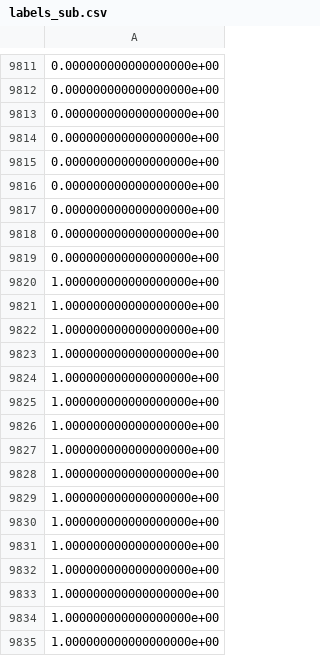
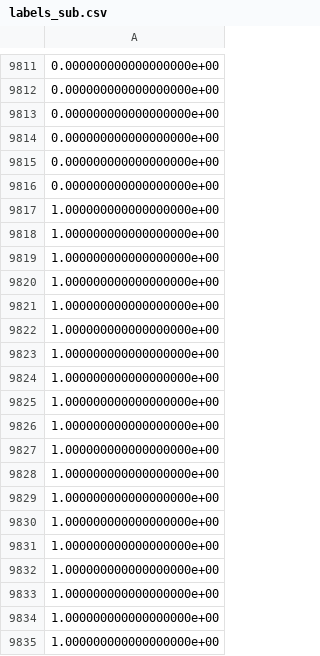
Before and after one commit to akgoldberg/private_fraud_benchmarking, a CSV file: datasets/yelp_dataset/labels_sub.csv, drawn as a sheet; only a part is shown, gaps mark what is left out; the shorter side is filled out with more unchanged rows.

```diff
--- a/datasets/yelp_dataset/labels_sub.csv
+++ b/datasets/yelp_dataset/labels_sub.csv
@@ -9816,17 +9816,2 @@
 0.000000000000000000e+00
-0.000000000000000000e+00
-0.000000000000000000e+00
-0.000000000000000000e+00
-1.000000000000000000e+00
-1.000000000000000000e+00
-1.000000000000000000e+00
-1.000000000000000000e+00
-1.000000000000000000e+00
-1.000000000000000000e+00
-1.000000000000000000e+00
-1.000000000000000000e+00
-1.000000000000000000e+00
-1.000000000000000000e+00
-1.000000000000000000e+00
-1.000000000000000000e+00
 1.000000000000000000e+00
```
Also changed, not shown: 12 other files.
